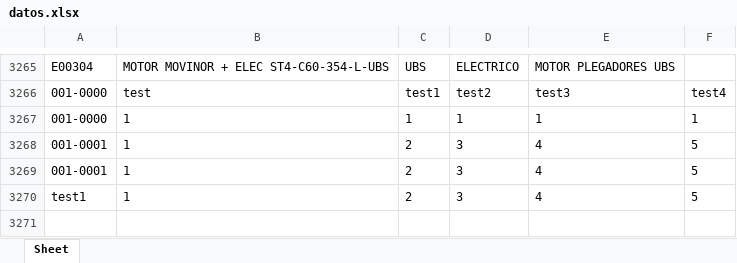
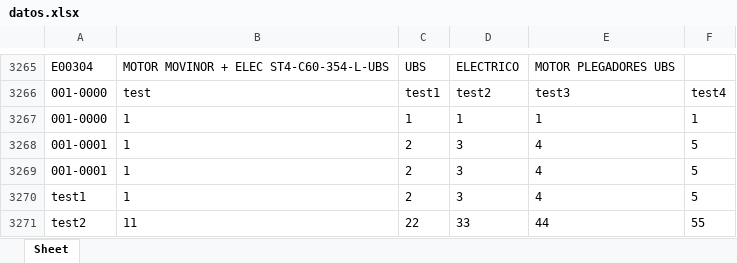
Before and after one commit to alexrequeni81/test_server_1, an Excel workbook: datos.xlsx, sheet Sheet, drawn as a sheet; only a part is shown, gaps mark what is left out; values as stored, in another font and other column widths than the file's, no borders; the diff names each change by its address in the sheet, - before the commit and + after, or states it on an @@ line.

Commit message:
Actualización de datos

```diff
--- a/datos.xlsx (sheet Sheet)
+++ b/datos.xlsx (sheet Sheet)
+row 3271: test2 | 11 | 22 | 33 | 44 | 55
```
